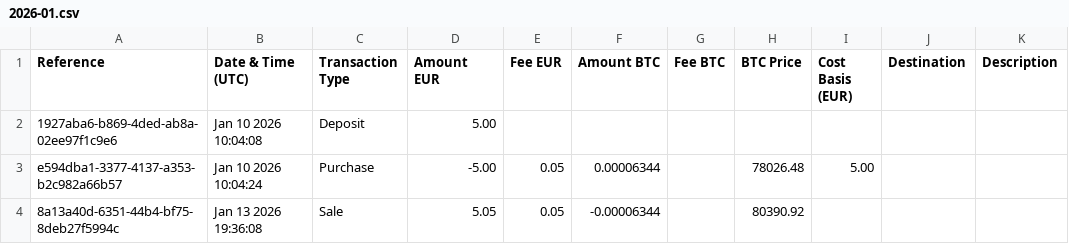
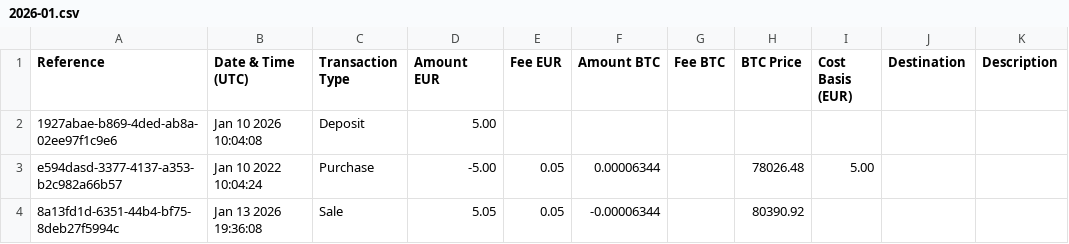
Before and after one commit to Tomas-Silva-PT/maisvalias-tool, a CSV file: data/mockdata/strike/2026-01.csv, drawn as a sheet; only a part is shown; the diff names each change by its address in the sheet, - before the commit and + after, or states it on an @@ line.

```diff
--- a/data/mockdata/strike/2026-01.csv
+++ b/data/mockdata/strike/2026-01.csv
-A2 (Reference): 1927aba6-b869-4ded-ab8a-02ee97f1c9e6
+A2 (Reference): 1927abae-b869-4ded-ab8a-02ee97f1c9e6
-A3 (Reference): e594dba1-3377-4137-a353-b2c982a66b57
+A3 (Reference): e594dasd-3377-4137-a353-b2c982a66b57
-B3 (Date & Time (UTC)): Jan 10 2026 10:04:24
+B3 (Date & Time (UTC)): Jan 10 2022 10:04:24
-A4 (Reference): 8a13a40d-6351-44b4-bf75-8deb27f5994c
+A4 (Reference): 8a13fd1d-6351-44b4-bf75-8deb27f5994c
```
Also changed, not shown: 4 other files.
